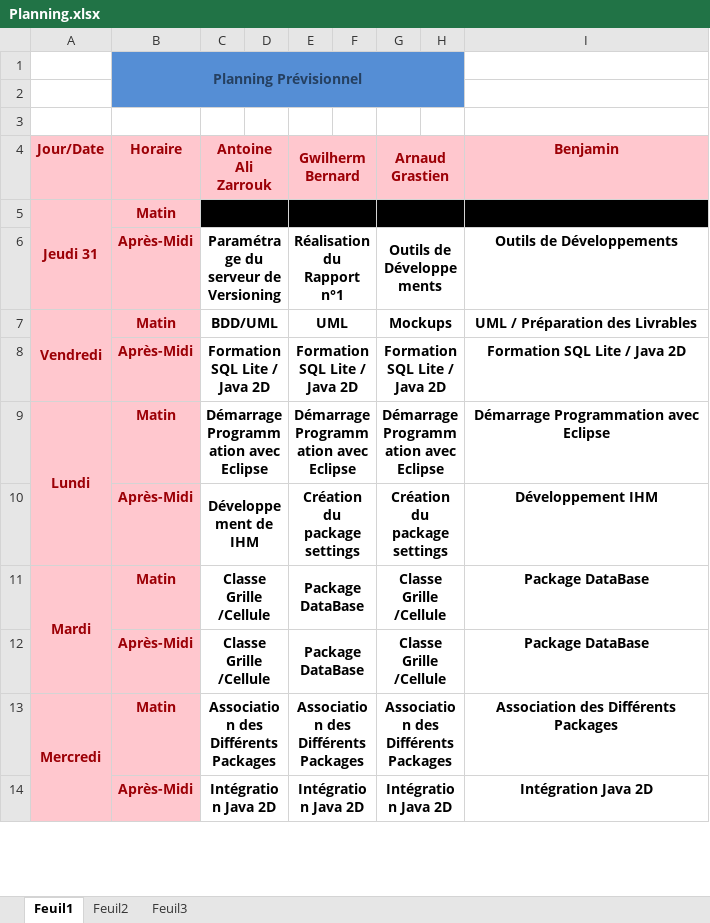
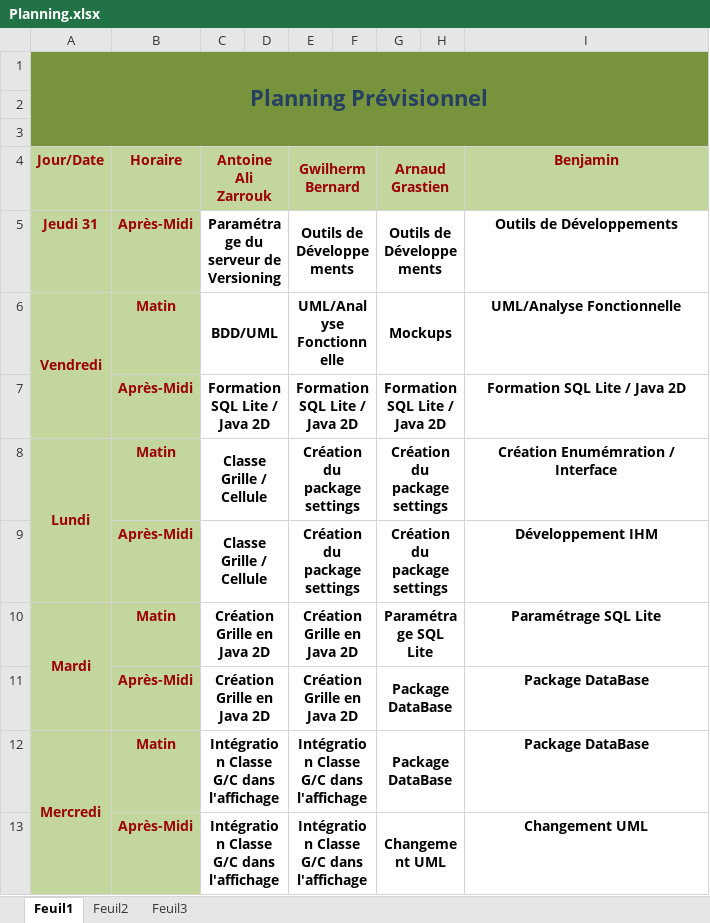
Before and after one commit to sidewinder94/j-sim-forest, an Excel workbook: Documentation/Livrables/Planning.xlsx, sheet Feuil1, drawn as a sheet; only a part is shown; values as stored, in another font and other column widths than the file's, no borders; removed rows and columns are numbered as before the commit, all else as after; the diff covers the shown part only; the diff names each change by its address in the sheet, - before the commit and + after, or states it on an @@ line.

Commit message:
Modification doc projet.
Signed-off-by: Benjamin BRAYE <benjamin.braye@viacesi.fr>

```diff
--- a/Documentation/Livrables/Planning.xlsx (sheet Feuil1)
+++ b/Documentation/Livrables/Planning.xlsx (sheet Feuil1)
-row 1:  | Planning Prévisionnel
+row 1: Planning Prévisionnel
-A2 fill: none
+A2 fill: #77933C
-B2:H2 fill: #558ED5
+B2:H2 fill: #77933C
-I2 fill: none
+I2 fill: #77933C
-A3:I3 fill: none
+A3:I3 fill: #77933C
-A4:I4 fill: #FFC7CE
+A4:I4 fill: #C3D69B
-row 5: Jeudi 31 | Matin
-A5 (Jour/Date): (empty)
+A5 (Jour/Date): Jeudi 31
-A5:B10 fill: #FFC7CE
+A5:B10 fill: #C3D69B
-E5 (Gwilherm Bernard): Réalisation du Rapport n°1
+E5 (Gwilherm Bernard): Outils de Développements
-E6 (Gwilherm Bernard): UML
+E6 (Gwilherm Bernard): UML/Analyse Fonctionnelle
-I6 (Benjamin): UML / Préparation des Livrables
+I6 (Benjamin): UML/Analyse Fonctionnelle
-C8 (Antoine Ali Zarrouk): Démarrage Programmation avec Eclipse
+C8 (Antoine Ali Zarrouk): Classe Grille / Cellule
-E8 (Gwilherm Bernard): Démarrage Programmation avec Eclipse
+E8 (Gwilherm Bernard): Création du package settings
-G8 (Arnaud Grastien): Démarrage Programmation avec Eclipse
+G8 (Arnaud Grastien): Création du package settings
-I8 (Benjamin): Démarrage Programmation avec Eclipse
+I8 (Benjamin): Création Enumémration / Interface
-C9 (Antoine Ali Zarrouk): Développement de IHM
+C9 (Antoine Ali Zarrouk): Classe Grille / Cellule
-C10 (Antoine Ali Zarrouk): Classe Grille /Cellule
+C10 (Antoine Ali Zarrouk): Création Grille en Java 2D
-E10 (Gwilherm Bernard): Package DataBase
+E10 (Gwilherm Bernard): Création Grille en Java 2D
-G10 (Arnaud Grastien): Classe Grille /Cellule
+G10 (Arnaud Grastien): Paramétrage SQL Lite
-I10 (Benjamin): Package DataBase
+I10 (Benjamin): Paramétrage SQL Lite
-row 12:  | Après-Midi | Classe Grille /Cellule |  | Package DataBase |  | Classe Grille /Cellule |  | Package DataBase
+row 11:  | Après-Midi | Création Grille en Java 2D |  | Création Grille en Java 2D |  | Package DataBase |  | Package DataBase
-A12:B12 fill: #FFC7CE
+A12:B12 fill: #C3D69B
-C12 (Antoine Ali Zarrouk): Association des Différents Packages
+C12 (Antoine Ali Zarrouk): Intégration Classe G/C dans l'affichage
-E12 (Gwilherm Bernard): Association des Différents Packages
+E12 (Gwilherm Bernard): Intégration Classe G/C dans l'affichage
-G12 (Arnaud Grastien): Association des Différents Packages
+G12 (Arnaud Grastien): Package DataBase
-I12 (Benjamin): Association des Différents Packages
+I12 (Benjamin): Package DataBase
-row 14:  | Après-Midi | Intégration Java 2D |  | Intégration Java 2D |  | Intégration Java 2D |  | Intégration Java 2D
+row 13:  | Après-Midi | Intégration Classe G/C dans l'affichage |  | Intégration Classe G/C dans l'affichage |  | Changement UML |  | Changement UML
```
Also changed, not shown: 1 added row, 1 removed row, 6 edited cells and cell formats elsewhere in this sheet, 4 other files.
